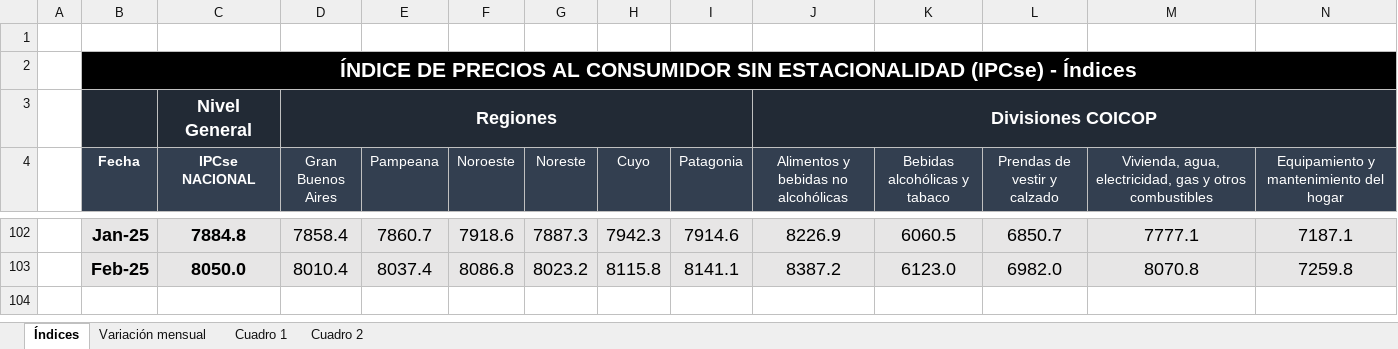
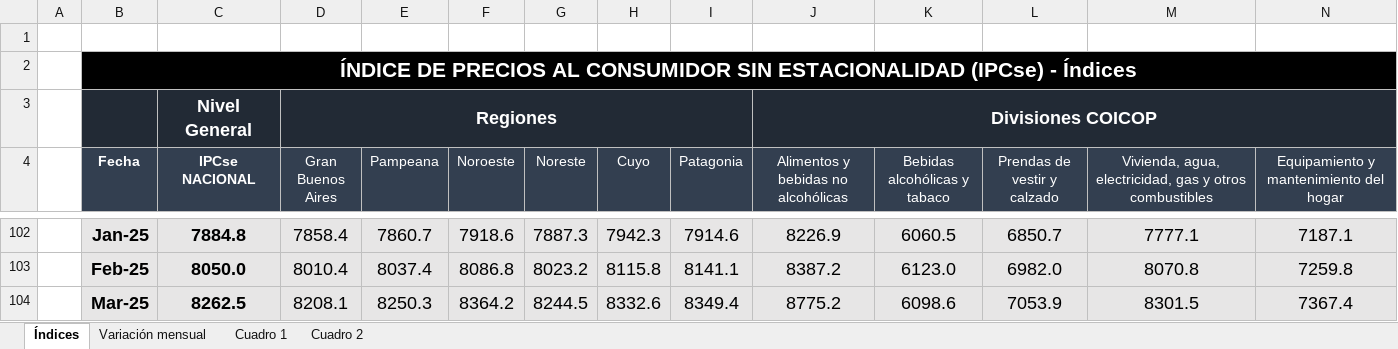
Before and after one commit to mrozada/mrozada.github.io, an Excel workbook: assets/excel/IPCse - Series históricas.xlsx, sheet Índices, drawn as a sheet; only a part is shown, gaps mark what is left out; values as stored, in another font and other column widths than the file's, no borders; rows hold the shown columns only; the diff names each change by its address in the sheet, - before the commit and + after, or states it on an @@ line.

```diff
--- a/assets/excel/IPCse - Series históricas.xlsx (sheet Índices)
+++ b/assets/excel/IPCse - Series históricas.xlsx (sheet Índices)
+row 104:  | Mar-25 | 8262.5 | 8208.1 | 8250.3 | 8364.2 | 8244.5 | 8332.6 | 8349.4 | 8775.2 | 6098.6 | 7053.9 | 8301.5 | 7367.4
```
Also changed, not shown: sheet Cuadro 2, sheet Cuadro 1, sheet Variación mensual, 3 other files.
